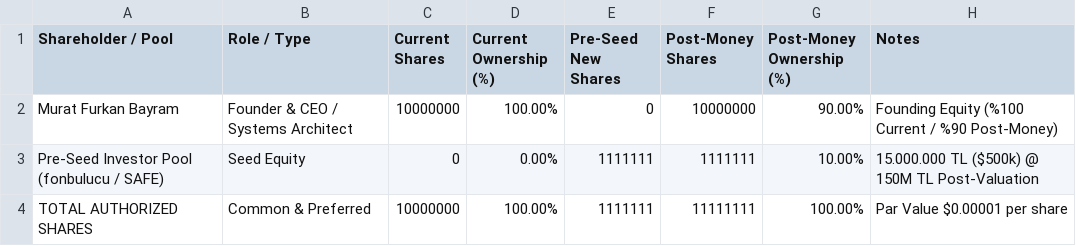
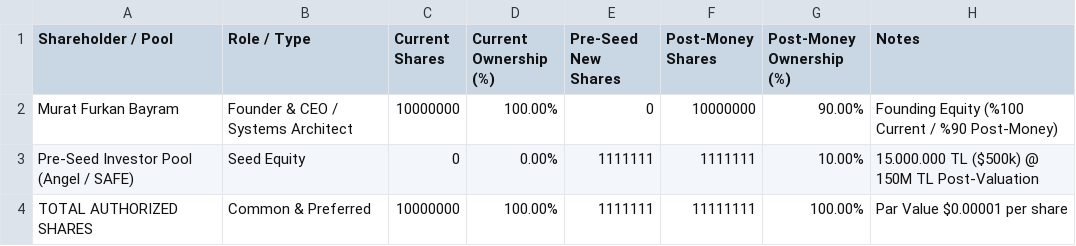
Before and after one commit to Trustia/Trustia, a CSV file: Kurumsal/Sunumlar/Cap_Table.csv, drawn as a sheet.

Commit message:
docs & core: purge fonbulucu, tim-teb and z-fellows; finalize hacettepe contract documents and consolidate repo structure

```diff
--- a/Kurumsal/Sunumlar/Cap_Table.csv
+++ b/Kurumsal/Sunumlar/Cap_Table.csv
@@ -2,3 +2,3 @@ Shareholder / Pool,Role / Type,Current Shares,Current Ownership (%),Pre-Seed New
 Murat Furkan Bayram,Founder & CEO / Systems Architect,10000000,100.00%,0,10000000,90.00%,Founding Equity (%100 Current / %90 Post-Money)
-Pre-Seed Investor Pool (fonbulucu / SAFE),Seed Equity,0,0.00%,1111111,1111111,10.00%,15.000.000 TL ($500k) @ 150M TL Post-Valuation
+Pre-Seed Investor Pool (Angel / SAFE),Seed Equity,0,0.00%,1111111,1111111,10.00%,15.000.000 TL ($500k) @ 150M TL Post-Valuation
 TOTAL AUTHORIZED SHARES,Common & Preferred,10000000,100.00%,1111111,11111111,100.00%,Par Value $0.00001 per share
```
Also changed, not shown: 26 other files.
